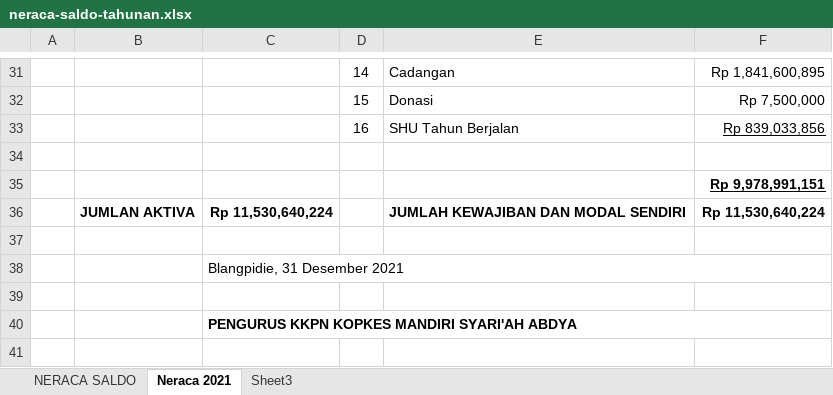
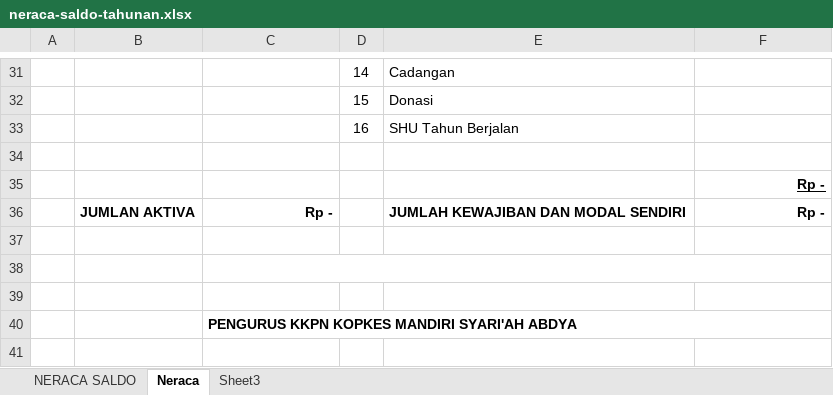
Before and after one commit to ziaulkamal/MasterKopkes, an Excel workbook: assets/template/neraca-saldo-tahunan.xlsx, sheet Neraca, drawn as a sheet; only a part is shown, gaps mark what is left out; values as stored, in another font and other column widths than the file's, no borders; charts and pictures not drawn; the diff covers the shown part only; the diff names each change by its address in the sheet, - before the commit and + after, or states it on an @@ line.

```diff
--- a/assets/template/neraca-saldo-tahunan.xlsx (sheet Neraca)
+++ b/assets/template/neraca-saldo-tahunan.xlsx (sheet Neraca)
-sheet tab: Neraca 2021
+sheet tab: Neraca
-F31: Rp 1,841,600,895
+F31: (empty)
-F32: Rp 7,500,000
+F32: (empty)
-F33: Rp 839,033,856
+F33: (empty)
-F35: Rp 9,978,991,151
+F35: Rp -
-C36: Rp 11,530,640,224
+C36: Rp -
-F36: Rp 11,530,640,224
+F36: Rp -
-C38: Blangpidie, 31 Desember 2021
+C38: (empty)
```
Also changed, not shown: 24 edited cells elsewhere in this sheet, sheet NERACA SALDO, 15 other files.
